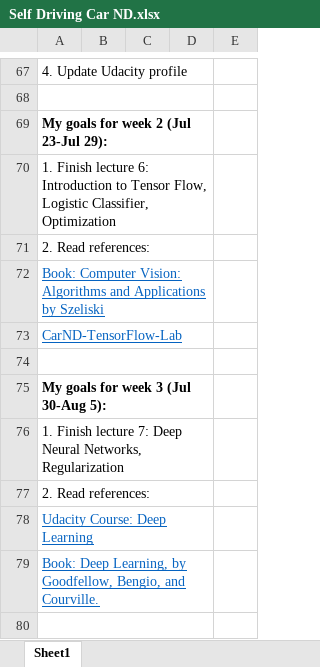
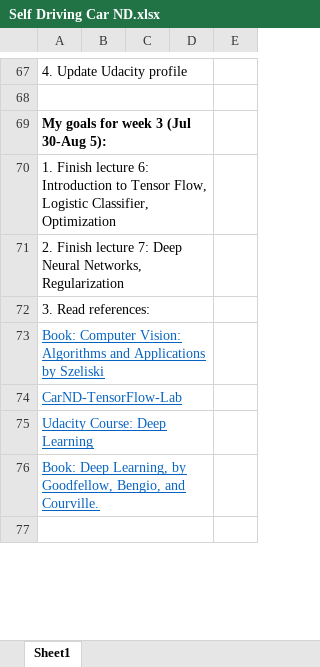
Before and after one commit to phuongxuanpham/SelfDrivingCar, an Excel workbook: Self Driving Car ND.xlsx, sheet Sheet1, drawn as a sheet; only a part is shown, gaps mark what is left out; values as stored, in another font and other column widths than the file's, no borders; removed rows and columns are numbered as before the commit, all else as after; the diff names each change by its address in the sheet, - before the commit and + after, or states it on an @@ line.

```diff
--- a/Self Driving Car ND.xlsx (sheet Sheet1)
+++ b/Self Driving Car ND.xlsx (sheet Sheet1)
-A69: My goals for week 2 (Jul 23-Jul 29):
+A69: My goals for week 3 (Jul 30-Aug 5):
-A71: 2. Read references:
+A71: 2. Finish lecture 7: Deep Neural Networks, Regularization
+row 72: 3. Read references:
-row 74: (empty)
-row 75: My goals for week 3 (Jul 30-Aug 5):
-row 76: 1. Finish lecture 7: Deep Neural Networks, Regularization
-row 77: 2. Read references:
```
Also changed, not shown: 1 other file.
